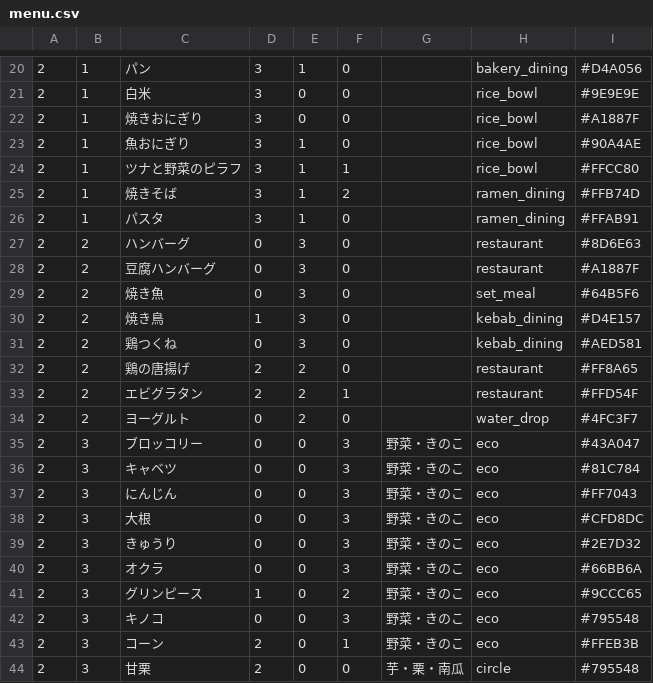
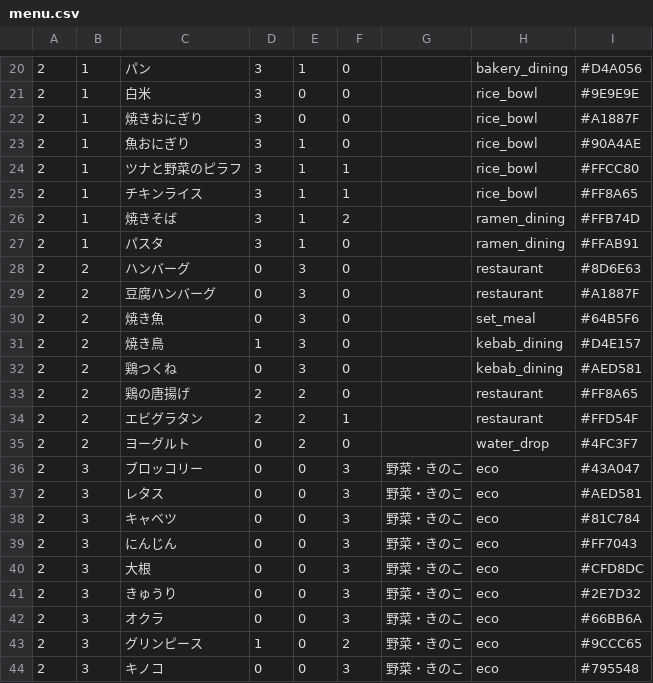
Before and after one commit to fuga4/Complete_meal_menu, a CSV file: menu.csv, drawn as a sheet; only a part is shown, gaps mark what is left out; the shorter side is filled out with more unchanged rows.

Commit message:
menu.csv を更新

```diff
--- a/menu.csv
+++ b/menu.csv
@@ -24,2 +24,3 @@
 2,1,ツナと野菜のピラフ,3,1,1,,rice_bowl,#FFCC80
+2,1,チキンライス,3,1,1,,rice_bowl,#FF8A65
 2,1,焼きそば,3,1,2,,ramen_dining,#FFB74D
@@ -35,2 +36,3 @@
 2,3,ブロッコリー,0,0,3,野菜・きのこ,eco,#43A047
+2,3,レタス,0,0,3,野菜・きのこ,eco,#AED581
 2,3,キャベツ,0,0,3,野菜・きのこ,eco,#81C784
```
